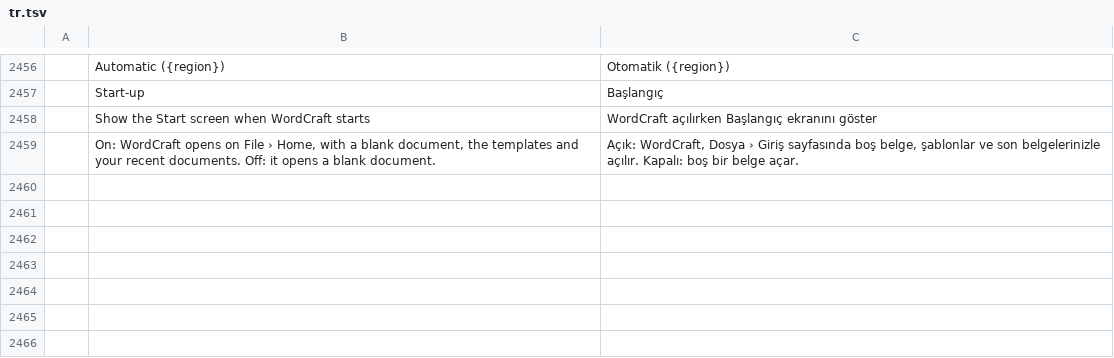
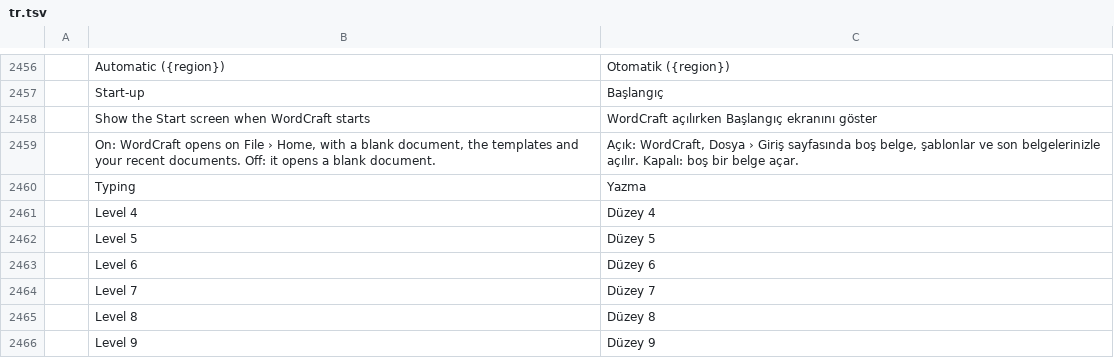
Before and after one commit to 0x-fork/wordcraft, a TSV file: crates/ui-egui/src/i18n/tr.tsv, drawn as a sheet; only a part is shown, gaps mark what is left out; the diff names each change by its address in the sheet, - before the commit and + after, or states it on an @@ line.

```diff
--- a/crates/ui-egui/src/i18n/tr.tsv
+++ b/crates/ui-egui/src/i18n/tr.tsv
+row 2460:  | Typing | Yazma
+row 2461:  | Level 4 | Düzey 4
+row 2462:  | Level 5 | Düzey 5
+row 2463:  | Level 6 | Düzey 6
+row 2464:  | Level 7 | Düzey 7
+row 2465:  | Level 8 | Düzey 8
+row 2466:  | Level 9 | Düzey 9
```
Also changed, not shown: crates/ui-egui/src/i18n/bg.tsv, crates/ui-egui/src/i18n/ru.tsv, 2 other files.
